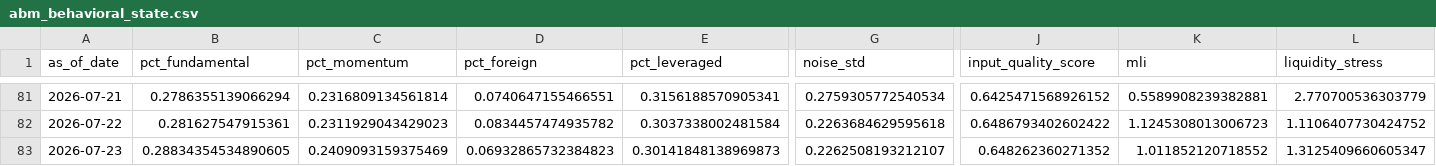
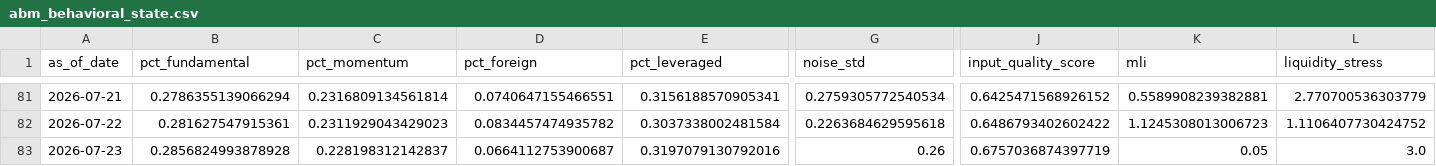
Before and after one commit to cuocsongthinhvuong8868-sketch/onl_quant-platform, a CSV file: data_lake/abm_behavioral_state.csv, drawn as a sheet; only a part is shown, gaps mark what is left out; the diff covers the shown part only; the diff names each change by its address in the sheet, - before the commit and + after, or states it on an @@ line.

```diff
--- a/data_lake/abm_behavioral_state.csv
+++ b/data_lake/abm_behavioral_state.csv
-B83 (pct_fundamental): 0.28834354534890605
+B83 (pct_fundamental): 0.2856824993878928
-C83 (pct_momentum): 0.2409093159375469
+C83 (pct_momentum): 0.228198312142837
-D83 (pct_foreign): 0.06932865732384823
+D83 (pct_foreign): 0.0664112753900687
-E83 (pct_leveraged): 0.30141848138969873
+E83 (pct_leveraged): 0.3197079130792016
-G83 (noise_std): 0.2262508193212107
+G83 (noise_std): 0.26
-J83 (input_quality_score): 0.648262360271352
+J83 (input_quality_score): 0.6757036874397719
-K83 (mli): 1.011852120718552
+K83 (mli): 0.05
-L83 (liquidity_stress): 1.3125409660605347
+L83 (liquidity_stress): 3.0
```
Also changed, not shown: 10 edited cells elsewhere in this file, data_lake/abm_alert.csv, data_lake/abm_latent_state.csv, 6 other files.
